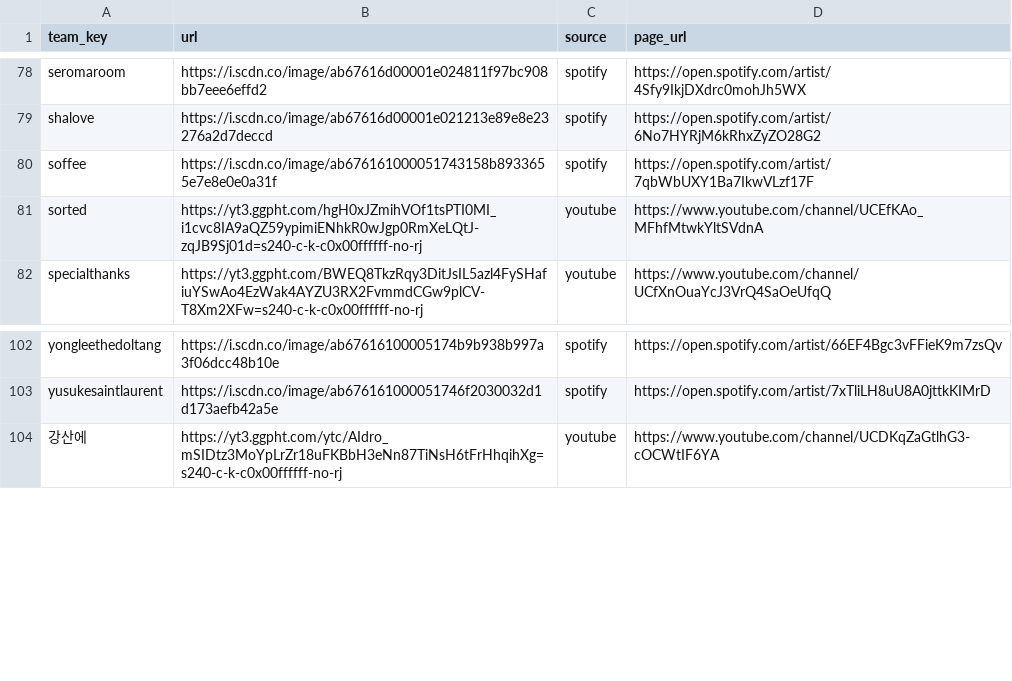
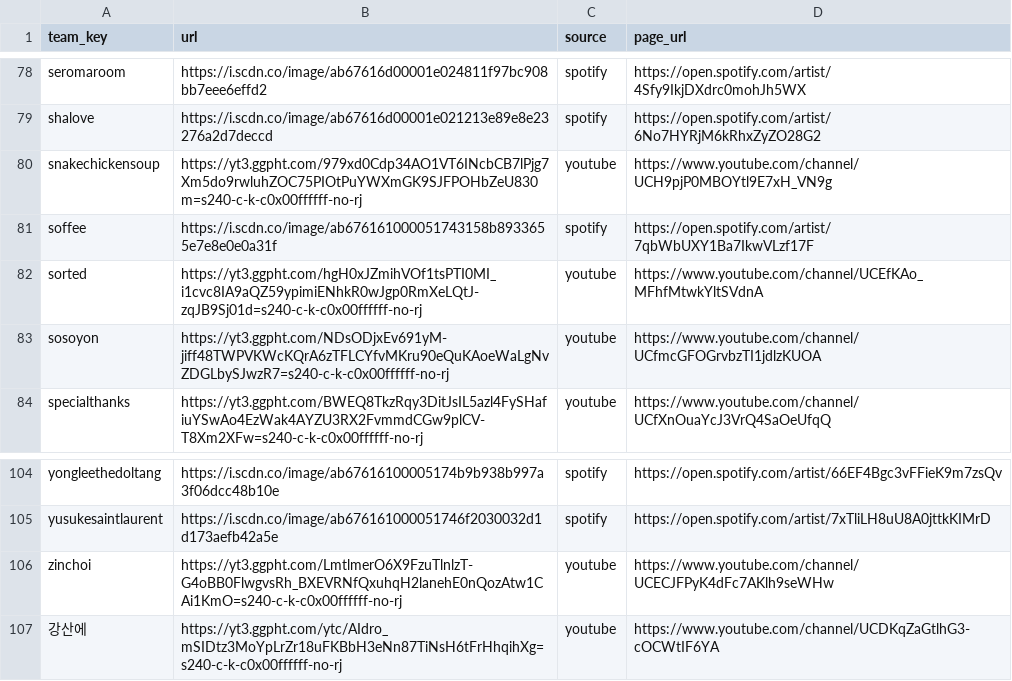
Before and after one commit to leegmyung/crate-digger, a CSV file: docs/lab/data/images.csv, drawn as a sheet; only a part is shown, gaps mark what is left out; the diff names each change by its address in the sheet, - before the commit and + after, or states it on an @@ line.

```diff
--- a/docs/lab/data/images.csv
+++ b/docs/lab/data/images.csv
+row 80: snakechickensoup | https://yt3.ggpht.com/979xd0Cdp34AO1VT6INcbCB7lPjg7Xm5do9rwluhZOC75PIOtPuYWXmGK9SJFPOHbZeU830m=s240-c-k-c0x00ffffff-no-rj | youtube | https://www.youtube.com/channel/UCH9pjP0MBOYtl9E7xH_VN9g
+row 83: sosoyon | https://yt3.ggpht.com/NDsODjxEv691yM-jiff48TWPVKWcKQrA6zTFLCYfvMKru90eQuKAoeWaLgNvZDGLbySJwzR7=s240-c-k-c0x00ffffff-no-rj | youtube | https://www.youtube.com/channel/UCfmcGFOGrvbzTI1jdlzKUOA
+row 106: zinchoi | https://yt3.ggpht.com/LmtlmerO6X9FzuTlnlzT-G4oBB0FlwgvsRh_BXEVRNfQxuhqH2lanehE0nQozAtw1CAi1KmO=s240-c-k-c0x00ffffff-no-rj | youtube | https://www.youtube.com/channel/UCECJFPyK4dFc7AKlh9seWHw
```
Also changed, not shown: docs/lab/data/lineup_roles.csv, docs/lab/data/links.csv, 20 other files.
